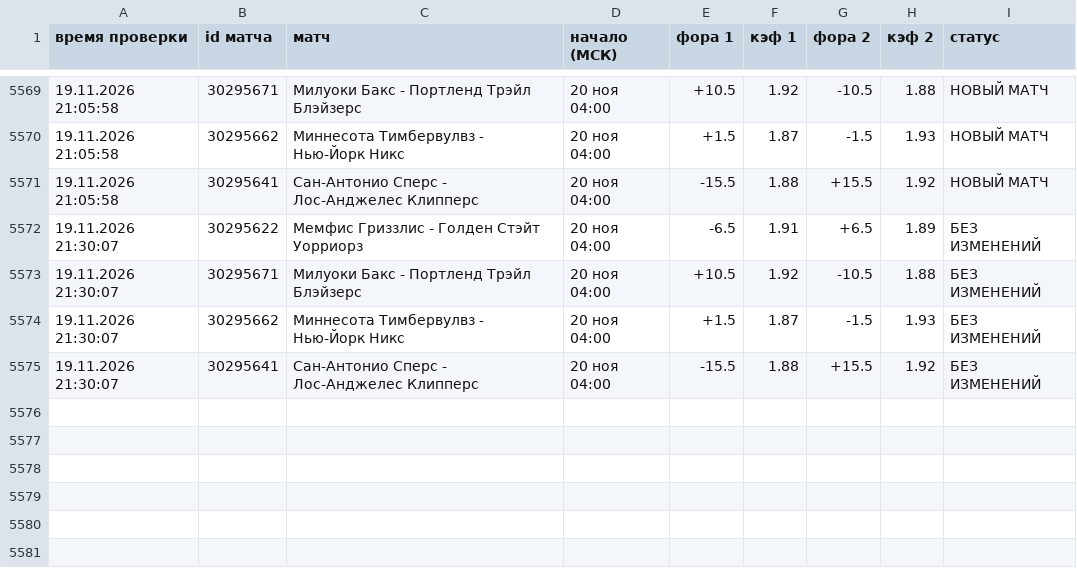
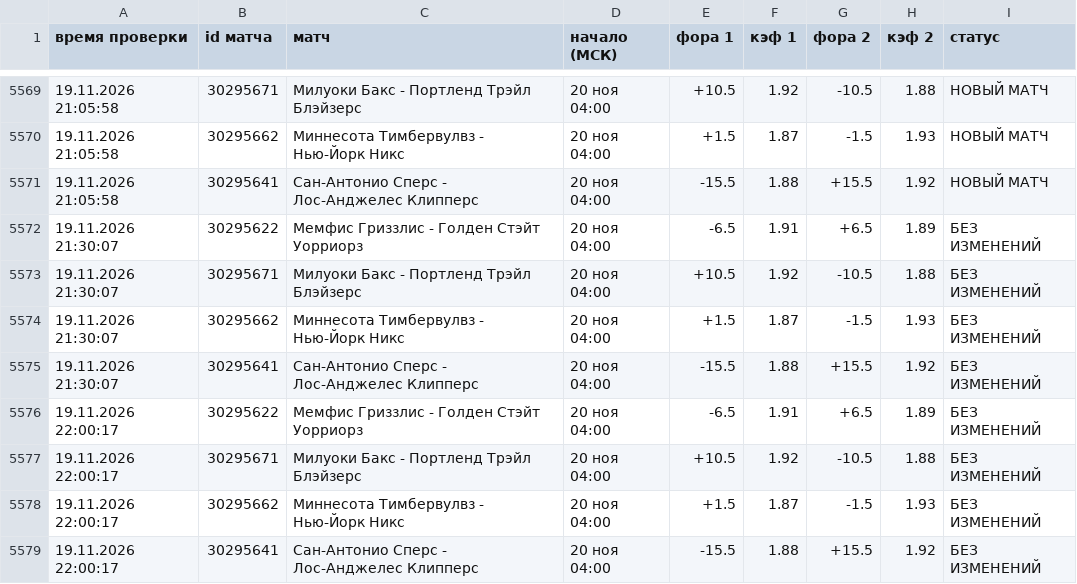
Before and after one commit to vdgreenstore-cloud/nba-fora-monitor, a CSV file: data/history.csv, drawn as a sheet; only a part is shown, gaps mark what is left out.

```diff
--- a/data/history.csv
+++ b/data/history.csv
@@ -5575 +5575,5 @@
 19.11.2026 21:30:07;30295641;Сан-Антонио Сперс - Лос-Анджелес Клипперс;20 ноя 04:00;-15.5;1.88;+15.5;1.92;БЕЗ ИЗМЕНЕНИЙ
+19.11.2026 22:00:17;30295622;Мемфис Гриззлис - Голден Стэйт Уорриорз;20 ноя 04:00;-6.5;1.91;+6.5;1.89;БЕЗ ИЗМЕНЕНИЙ
+19.11.2026 22:00:17;30295671;Милуоки Бакс - Портленд Трэйл Блэйзерс;20 ноя 04:00;+10.5;1.92;-10.5;1.88;БЕЗ ИЗМЕНЕНИЙ
+19.11.2026 22:00:17;30295662;Миннесота Тимбервулвз - Нью-Йорк Никс;20 ноя 04:00;+1.5;1.87;-1.5;1.93;БЕЗ ИЗМЕНЕНИЙ
+19.11.2026 22:00:17;30295641;Сан-Антонио Сперс - Лос-Анджелес Клипперс;20 ноя 04:00;-15.5;1.88;+15.5;1.92;БЕЗ ИЗМЕНЕНИЙ
```
Also changed, not shown: 36 other files.
